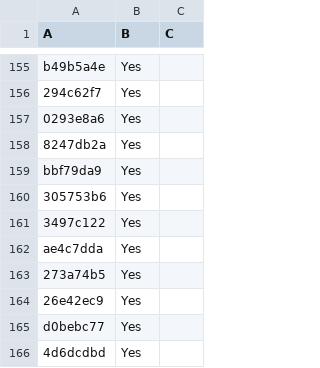
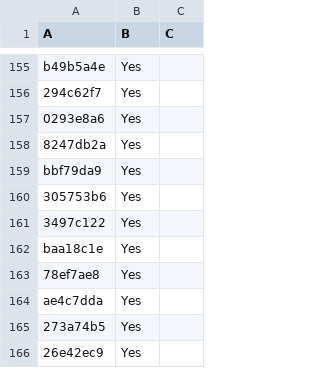
Before and after one commit to LightspeedBalls/data, a CSV file: do-not-delete-this.csv, drawn as a sheet; only a part is shown, gaps mark what is left out; the shorter side is filled out with more unchanged rows.

Commit message:
Update

```diff
--- a/do-not-delete-this.csv
+++ b/do-not-delete-this.csv
@@ -161,2 +161,4 @@ bbf79da9,Yes,
 3497c122,Yes,
+baa18c1e,Yes,
+78ef7ae8,Yes,
 ae4c7dda,Yes,
```
